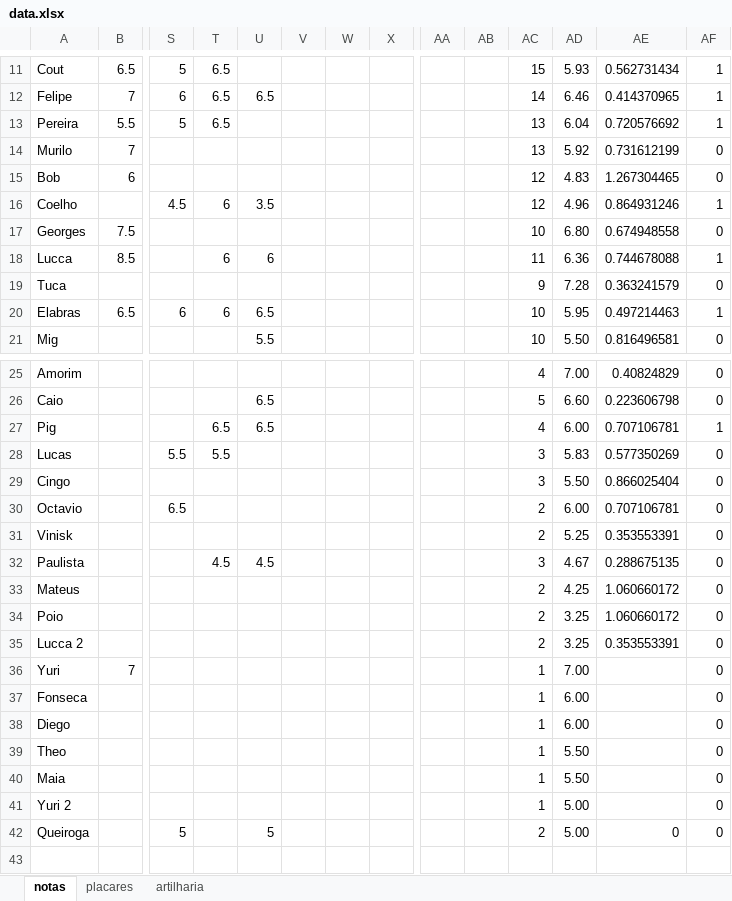
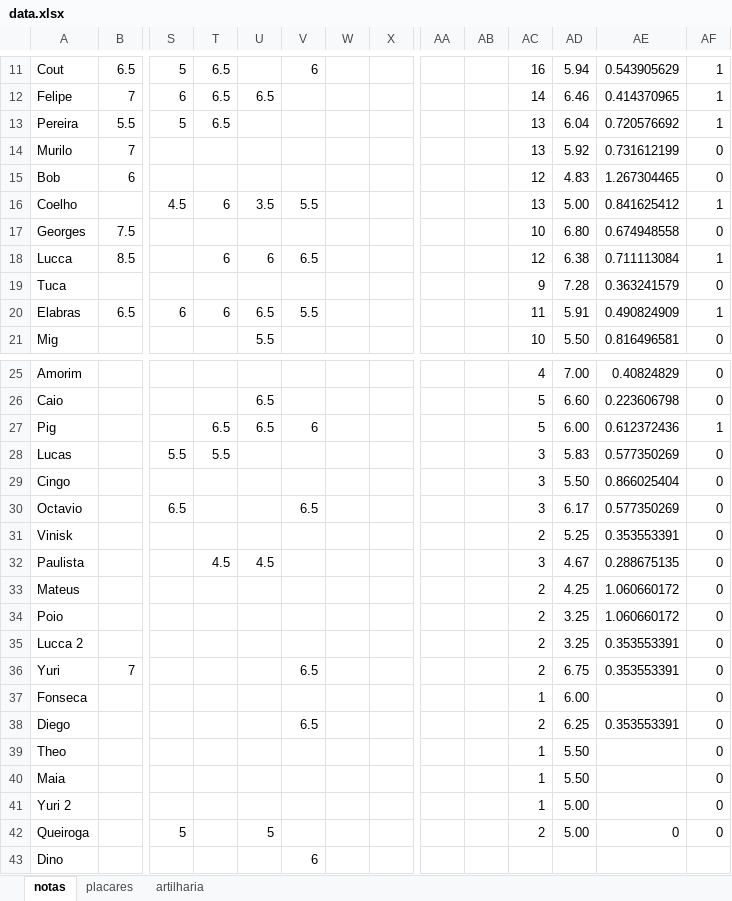
Before and after one commit to PHamacher/dashboard-pelada, an Excel workbook: data/data.xlsx, sheet notas, drawn as a sheet; only a part is shown, gaps mark what is left out; values as stored, in another font and other column widths than the file's, no borders; conditional formats not drawn; rows hold the shown columns only; the diff covers the shown part only; the diff names each change by its address in the sheet, - before the commit and + after, or states it on an @@ line.

```diff
--- a/data/data.xlsx (sheet notas)
+++ b/data/data.xlsx (sheet notas)
-V11: (empty)
+V11: 6
-AC11: 15
+AC11: 16
-AD11: 5.93
+AD11: 5.94
-AE11: 0.562731434
+AE11: 0.543905629
-V16: (empty)
+V16: 5.5
-AC16: 12
+AC16: 13
-AD16: 4.96
+AD16: 5.00
-AE16: 0.864931246
+AE16: 0.841625412
-V18: (empty)
+V18: 6.5
-AC18: 11
+AC18: 12
-AD18: 6.36
+AD18: 6.38
-AE18: 0.744678088
+AE18: 0.711113084
-V20: (empty)
+V20: 5.5
-AC20: 10
+AC20: 11
-AD20: 5.95
+AD20: 5.91
-AE20: 0.497214463
+AE20: 0.490824909
-V27: (empty)
+V27: 6
-AC27: 4
+AC27: 5
-AE27: 0.707106781
+AE27: 0.612372436
-V30: (empty)
+V30: 6.5
-AC30: 2
+AC30: 3
-AD30: 6.00
+AD30: 6.17
-AE30: 0.707106781
+AE30: 0.577350269
-V36: (empty)
+V36: 6.5
-AC36: 1
+AC36: 2
-AD36: 7.00
+AD36: 6.75
-AE36: (empty)
+AE36: 0.353553391
-V38: (empty)
+V38: 6.5
-AC38: 1
+AC38: 2
-AD38: 6.00
+AD38: 6.25
-AE38: (empty)
+AE38: 0.353553391
+row 43: Dino |  |  |  |  | 6
```
Also changed, not shown: 35 edited cells elsewhere in this sheet, sheet artilharia, sheet placares, formulas that keep their value, 2 other files.
